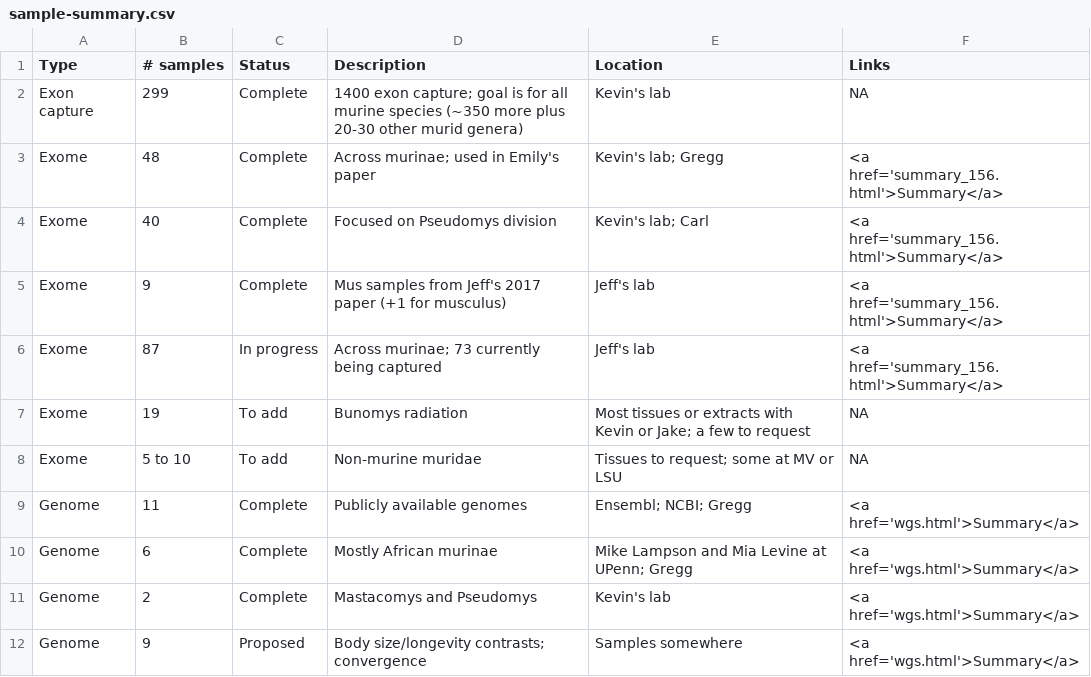
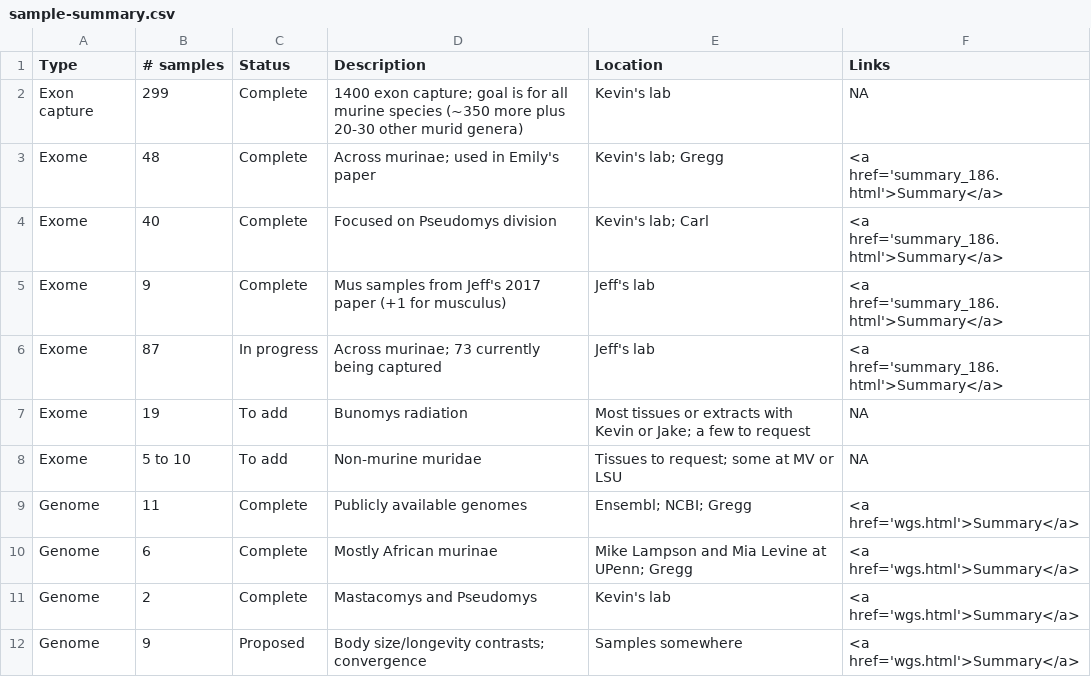
Before and after one commit to gwct/murinae-docs, a CSV file: data/sample-summary.csv, drawn as a sheet.

```diff
--- a/data/sample-summary.csv
+++ b/data/sample-summary.csv
@@ -2,6 +2,6 @@ Type,# samples,Status,Description,Location,Links
 Exon capture,299,Complete,1400 exon capture; goal is for all murine species (~350 more plus 20-30 other murid genera),Kevin's lab,NA
-Exome,48,Complete,Across murinae; used in Emily's paper,Kevin's lab; Gregg,<a href='summary_156.html'>Summary</a>
-Exome,40,Complete,Focused on Pseudomys division,Kevin's lab; Carl,<a href='summary_156.html'>Summary</a>
-Exome,9,Complete,Mus samples from Jeff's 2017 paper (+1 for musculus),Jeff's lab,<a href='summary_156.html'>Summary</a>
-Exome,87,In progress,Across murinae; 73 currently being captured,Jeff's lab,<a href='summary_156.html'>Summary</a>
+Exome,48,Complete,Across murinae; used in Emily's paper,Kevin's lab; Gregg,<a href='summary_186.html'>Summary</a>
+Exome,40,Complete,Focused on Pseudomys division,Kevin's lab; Carl,<a href='summary_186.html'>Summary</a>
+Exome,9,Complete,Mus samples from Jeff's 2017 paper (+1 for musculus),Jeff's lab,<a href='summary_186.html'>Summary</a>
+Exome,87,In progress,Across murinae; 73 currently being captured,Jeff's lab,<a href='summary_186.html'>Summary</a>
 Exome,19,To add,Bunomys radiation,Most tissues or extracts with Kevin or Jake; a few to request,NA
```
Also changed, not shown: data/summary-exomes.csv, 18 other files.
